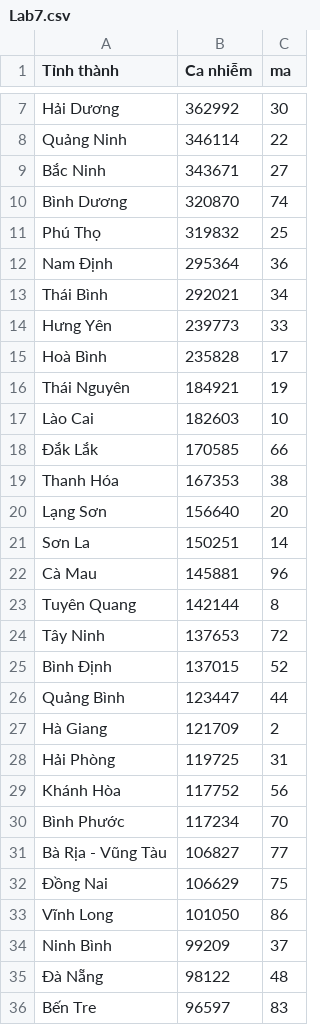
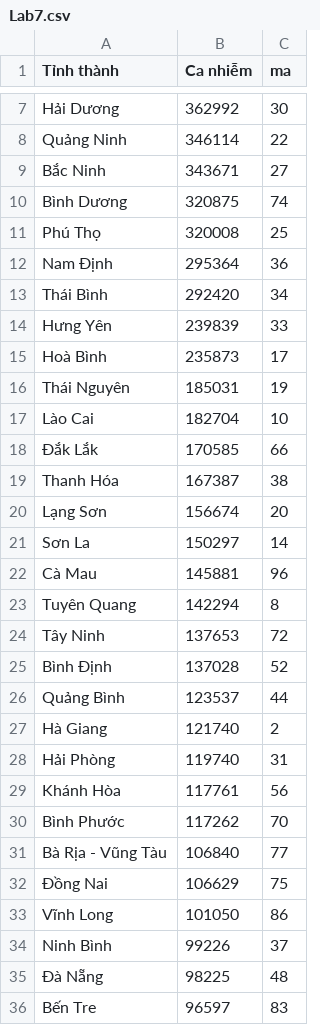
Before and after one commit to santaduytran/IT138IU_DSDV_Coursework, a CSV file: Lab 7 - D3.js - GeoMapping/Lab7.csv, drawn as a sheet; only a part is shown, gaps mark what is left out; the diff covers the shown part only.

Commit message:
Update Lab7.csv

```diff
--- a/Lab 7 - D3.js - GeoMapping/Lab7.csv
+++ b/Lab 7 - D3.js - GeoMapping/Lab7.csv
@@ -9,28 +9,28 @@ Quảng Ninh,346114,22
 Bắc Ninh,343671,27
-Bình Dương,320870,74
-Phú Thọ,319832,25
+Bình Dương,320875,74
+Phú Thọ,320008,25
 Nam Định,295364,36
-Thái Bình,292021,34
-Hưng Yên,239773,33
-Hoà Bình,235828,17
-Thái Nguyên,184921,19
-Lào Cai,182603,10
+Thái Bình,292420,34
+Hưng Yên,239839,33
+Hoà Bình,235873,17
+Thái Nguyên,185031,19
+Lào Cai,182704,10
 Đắk Lắk,170585,66
-Thanh Hóa,167353,38
-Lạng Sơn,156640,20
-Sơn La,150251,14
+Thanh Hóa,167387,38
+Lạng Sơn,156674,20
+Sơn La,150297,14
 Cà Mau,145881,96
-Tuyên Quang,142144,8
+Tuyên Quang,142294,8
 Tây Ninh,137653,72
-Bình Định,137015,52
-Quảng Bình,123447,44
-Hà Giang,121709,2
-Hải Phòng,119725,31
-Khánh Hòa,117752,56
-Bình Phước,117234,70
-Bà Rịa - Vũng Tàu,106827,77
+Bình Định,137028,52
+Quảng Bình,123537,44
+Hà Giang,121740,2
+Hải Phòng,119740,31
+Khánh Hòa,117761,56
+Bình Phước,117262,70
+Bà Rịa - Vũng Tàu,106840,77
 Đồng Nai,106629,75
 Vĩnh Long,101050,86
-Ninh Bình,99209,37
-Đà Nẵng,98122,48
+Ninh Bình,99226,37
+Đà Nẵng,98225,48
 Bến Tre,96597,83
```
Also changed, not shown: 16 edited cells elsewhere in this file.
